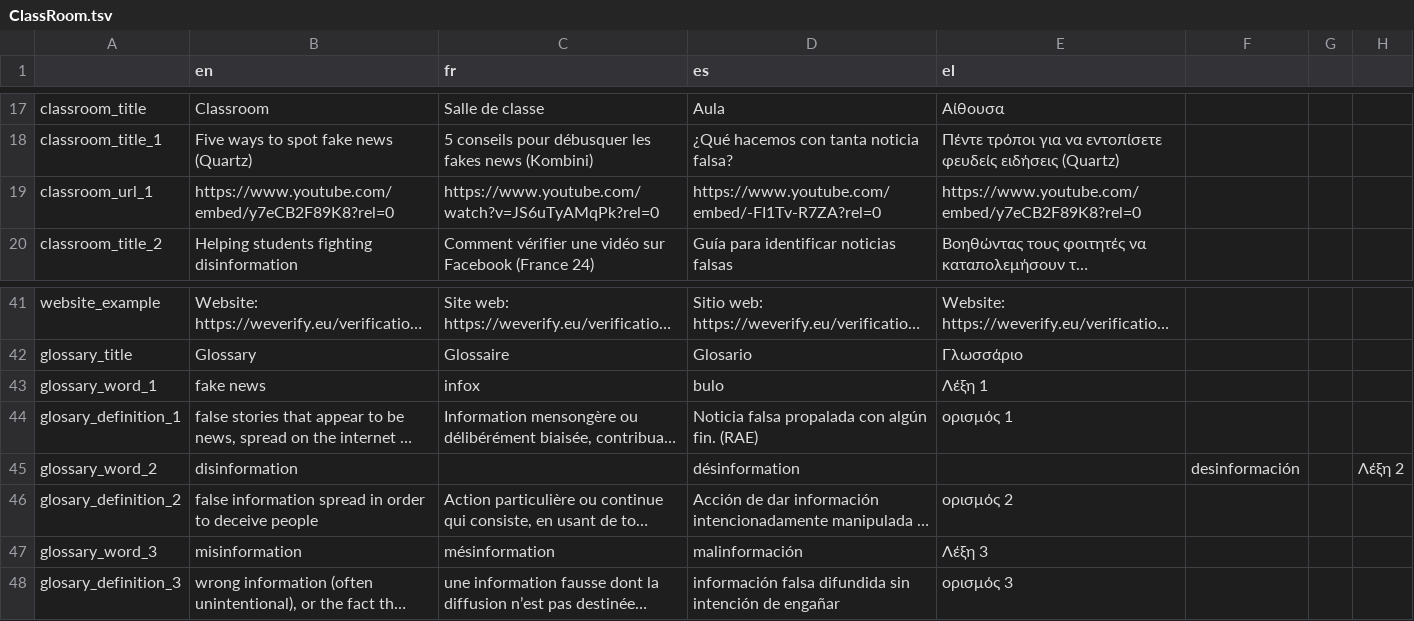
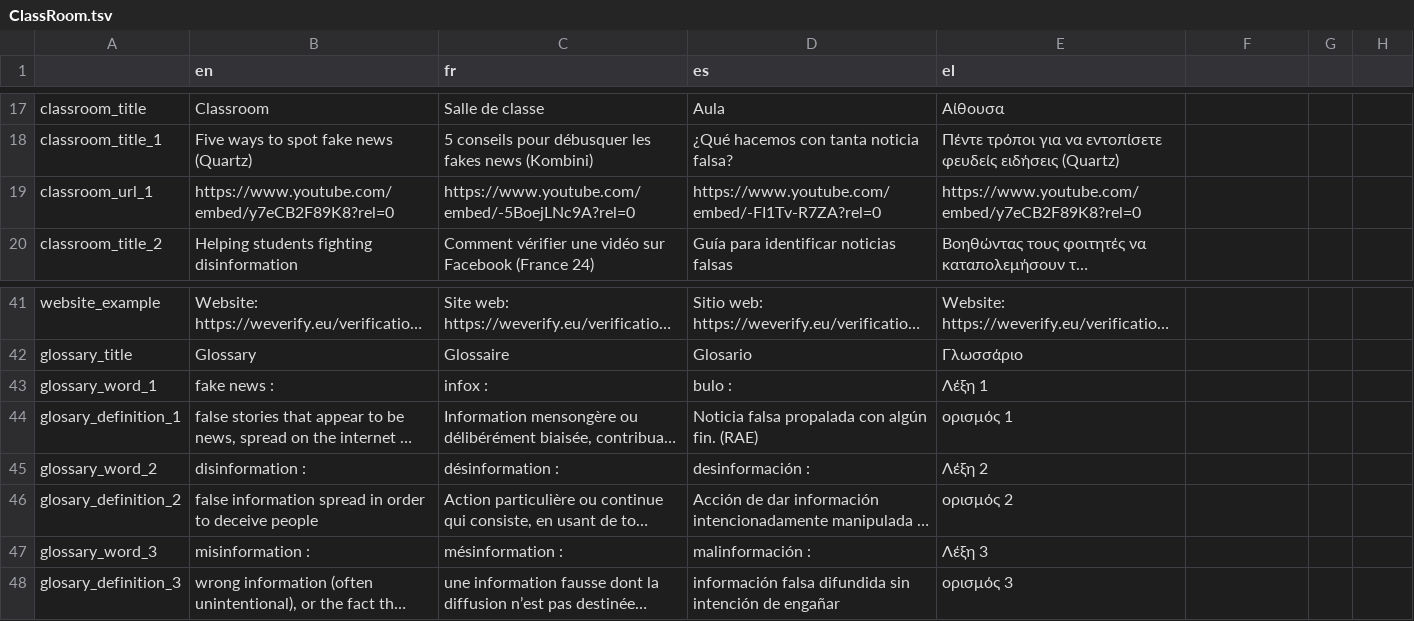
Before and after one commit to Xelgen/InVID-Translations, a TSV file: components/NavItems/ClassRoom.tsv, drawn as a sheet; only a part is shown, gaps mark what is left out; long unchanged cells end in …; the diff names each change by its address in the sheet, - before the commit and + after, or states it on an @@ line.

```diff
--- a/components/NavItems/ClassRoom.tsv
+++ b/components/NavItems/ClassRoom.tsv
-C19 (fr): https://www.youtube.com/watch?v=JS6uTyAMqPk?rel=0
+C19 (fr): https://www.youtube.com/embed/-5BoejLNc9A?rel=0
-B43 (en): fake news
+B43 (en): fake news :
-C43 (fr): infox
+C43 (fr): infox :
-D43 (es): bulo
+D43 (es): bulo :
-B45 (en): disinformation
+B45 (en): disinformation :
-C45 (fr): (empty)
+C45 (fr): désinformation :
-D45 (es): désinformation
+D45 (es): desinformación :
-E45 (el): (empty)
+E45 (el): Λέξη 2
-F45: desinformación
+F45: (empty)
-H45: Λέξη 2
+H45: (empty)
-B47 (en): misinformation
+B47 (en): misinformation :
-C47 (fr): mésinformation
+C47 (fr): mésinformation :
-D47 (es): malinformación
+D47 (es): malinformación :
```
Also changed, not shown: components/NavItems/Interactive.tsv.
